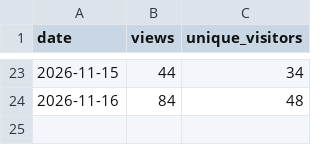
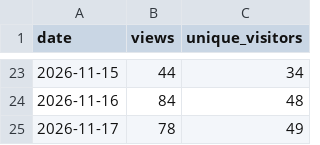
Before and after one commit to fmadore/Live-translation, a CSV file: data/views.csv, drawn as a sheet; only a part is shown, gaps mark what is left out; the diff names each change by its address in the sheet, - before the commit and + after, or states it on an @@ line.

```diff
--- a/data/views.csv
+++ b/data/views.csv
+row 25: 2026-11-17 | 78 | 49
```
Also changed, not shown: data/assets.csv, data/releases.csv, 1 other file.
